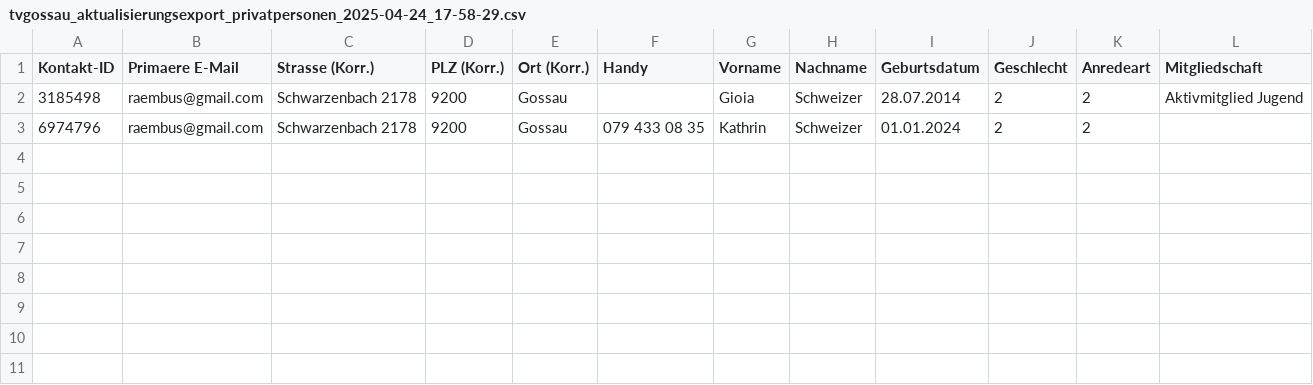
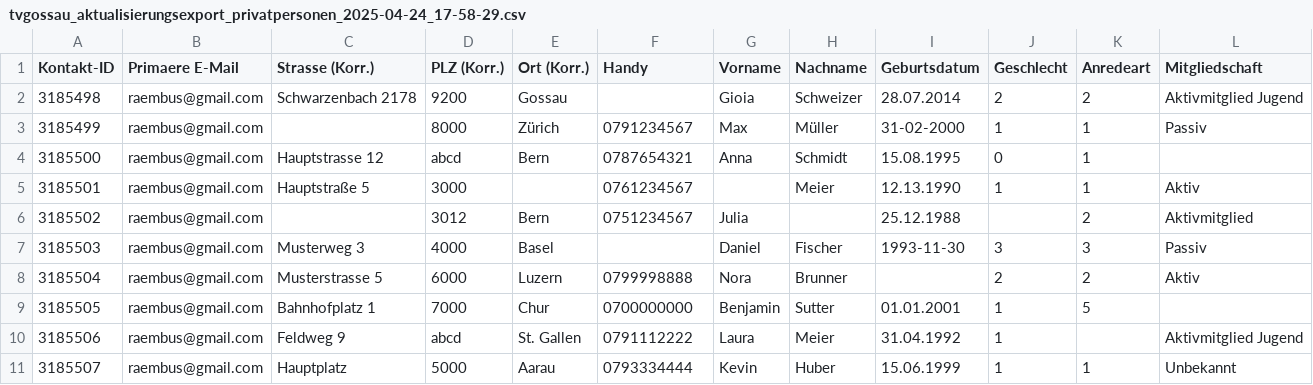
Before and after one commit to Raembus07/member-mailer, a CSV file: tvgossau_aktualisierungsexport_privatpersonen_2025-04-24_17-58-29.csv, drawn as a sheet.

```diff
--- a/tvgossau_aktualisierungsexport_privatpersonen_2025-04-24_17-58-29.csv
+++ b/tvgossau_aktualisierungsexport_privatpersonen_2025-04-24_17-58-29.csv
@@ -2,2 +2,10 @@ Kontakt-ID,Primaere E-Mail,Strasse (Korr.),PLZ (Korr.),Ort (Korr.),Handy,Vorname
 3185498,raembus@gmail.com,Schwarzenbach 2178,9200,Gossau,,Gioia,Schweizer,28.07.2014,2,2,Aktivmitglied Jugend
-6974796,raembus@gmail.com,Schwarzenbach 2178,9200,Gossau,079 433 08 35,Kathrin,Schweizer,01.01.2024,2,2,
+3185499,raembus@gmail.com,,8000,Zürich,0791234567,Max,Müller,31-02-2000,1,1,Passiv
+3185500,raembus@gmail.com,Hauptstrasse 12,abcd,Bern,0787654321,Anna,Schmidt,15.08.1995,0,1,
+3185501,raembus@gmail.com,Hauptstraße 5,3000,,0761234567,,Meier,12.13.1990,1,1,Aktiv
+3185502,raembus@gmail.com, ,3012,Bern,0751234567,Julia,,25.12.1988,,2,Aktivmitglied
+3185503,raembus@gmail.com,Musterweg 3,4000,Basel,,Daniel,Fischer,1993-11-30,3,3,Passiv
+3185504,raembus@gmail.com,Musterstrasse 5,6000,Luzern,0799998888,Nora,Brunner,,2,2,Aktiv
+3185505,raembus@gmail.com,Bahnhofplatz 1,7000,Chur,0700000000,Benjamin,Sutter,01.01.2001,1,5,
+3185506,raembus@gmail.com,Feldweg 9,abcd,St. Gallen,0791112222,Laura,Meier,31.04.1992,1,,Aktivmitglied Jugend
+3185507,raembus@gmail.com,Hauptplatz,5000,Aarau,0793334444,Kevin,Huber,15.06.1999,1,1,Unbekannt
```
Also changed, not shown: tvgossau_aktualisierungsexport_privatpersonen_2025-04-24_17-58-29_single.csv, 6 other files.
